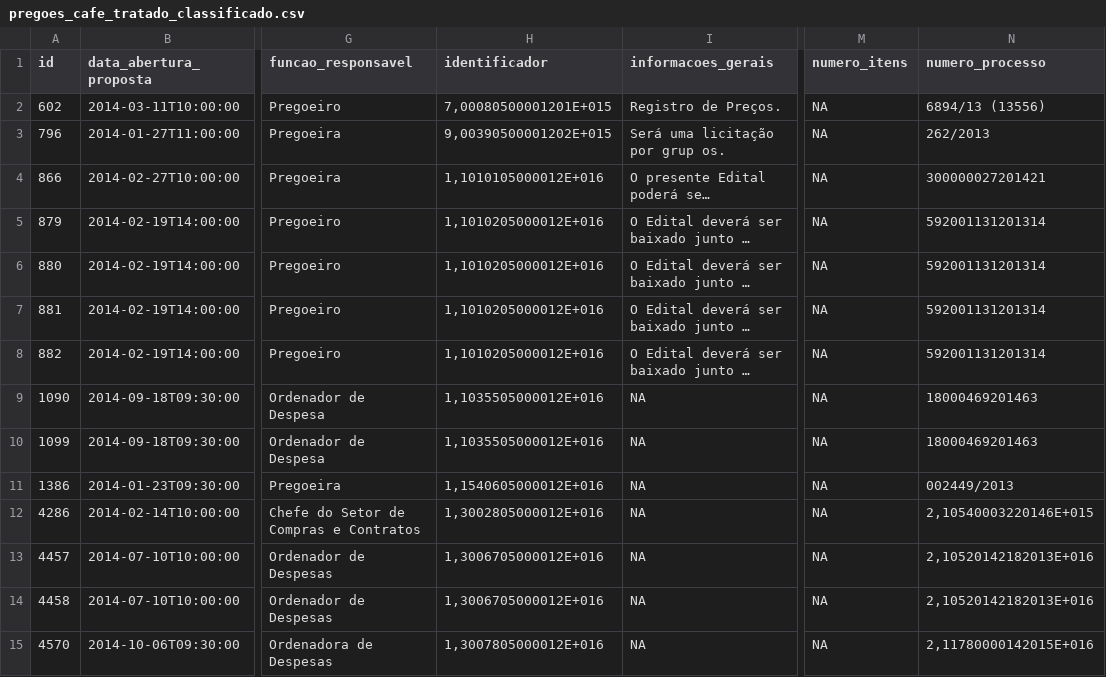
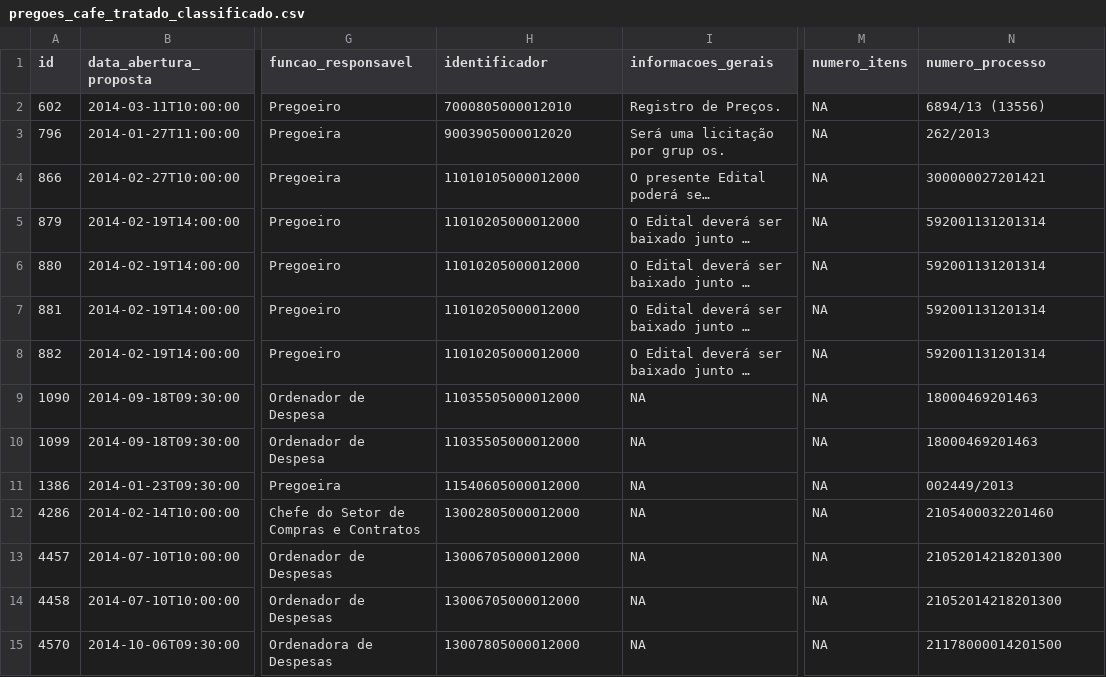
Before and after one commit to DayanneAraujo/toopi, a CSV file: entrada_banco/pregoes_cafe_tratado_classificado.csv, drawn as a sheet; only a part is shown, gaps mark what is left out; long unchanged cells end in …; the diff covers the shown part only; the diff names each change by its address in the sheet, - before the commit and + after, or states it on an @@ line.

```diff
--- a/entrada_banco/pregoes_cafe_tratado_classificado.csv
+++ b/entrada_banco/pregoes_cafe_tratado_classificado.csv
-H2 (identificador): 7,00080500001201E+015
+H2 (identificador): 7000805000012010
-H3 (identificador): 9,00390500001202E+015
+H3 (identificador): 9003905000012020
-H4 (identificador): 1,1010105000012E+016
+H4 (identificador): 11010105000012000
-H5:H8 (identificador): 1,1010205000012E+016
+H5:H8 (identificador): 11010205000012000
-H9:H10 (identificador): 1,1035505000012E+016
+H9:H10 (identificador): 11035505000012000
-H11 (identificador): 1,1540605000012E+016
+H11 (identificador): 11540605000012000
-H12 (identificador): 1,3002805000012E+016
+H12 (identificador): 13002805000012000
-N12 (numero_processo): 2,10540003220146E+015
+N12 (numero_processo): 2105400032201460
-H13:H14 (identificador): 1,3006705000012E+016
+H13:H14 (identificador): 13006705000012000
-N13:N14 (numero_processo): 2,10520142182013E+016
+N13:N14 (numero_processo): 21052014218201300
-H15 (identificador): 1,3007805000012E+016
+H15 (identificador): 13007805000012000
-N15 (numero_processo): 2,11780000142015E+016
+N15 (numero_processo): 21178000014201500
```
Also changed, not shown: 137 edited cells elsewhere in this file, entrada_banco/pregoes_acucar_tratado_classificado.csv, entrada_banco/pregoes_gasolina_comum_tratado_classificado.csv, 2 other files.
